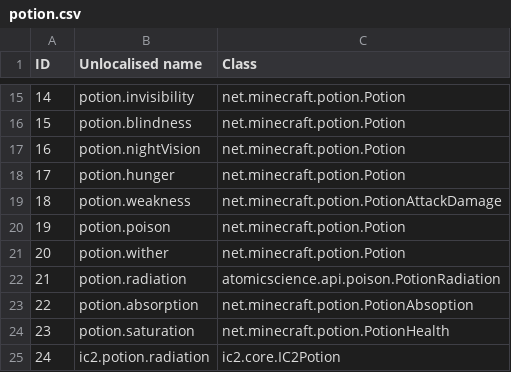
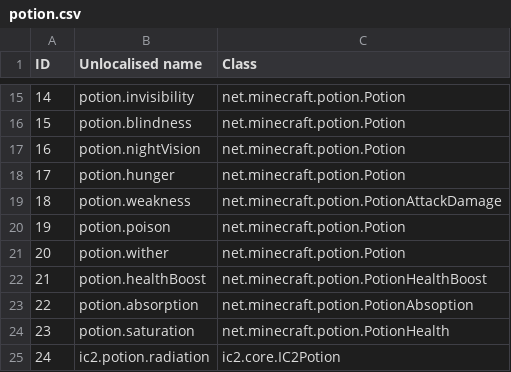
Before and after one commit to KirinDave/ResonantRise, a CSV file: IDMaps/potion.csv, drawn as a sheet; only a part is shown, gaps mark what is left out.

```diff
--- a/IDMaps/potion.csv
+++ b/IDMaps/potion.csv
@@ -21,3 +21,3 @@ ID,Unlocalised name,Class
 20,potion.wither,net.minecraft.potion.Potion
-21,potion.radiation,atomicscience.api.poison.PotionRadiation
+21,potion.healthBoost,net.minecraft.potion.PotionHealthBoost
 22,potion.absorption,net.minecraft.potion.PotionAbsoption
```
Also changed, not shown: IDMaps/enchantment.csv, 22 other files.
